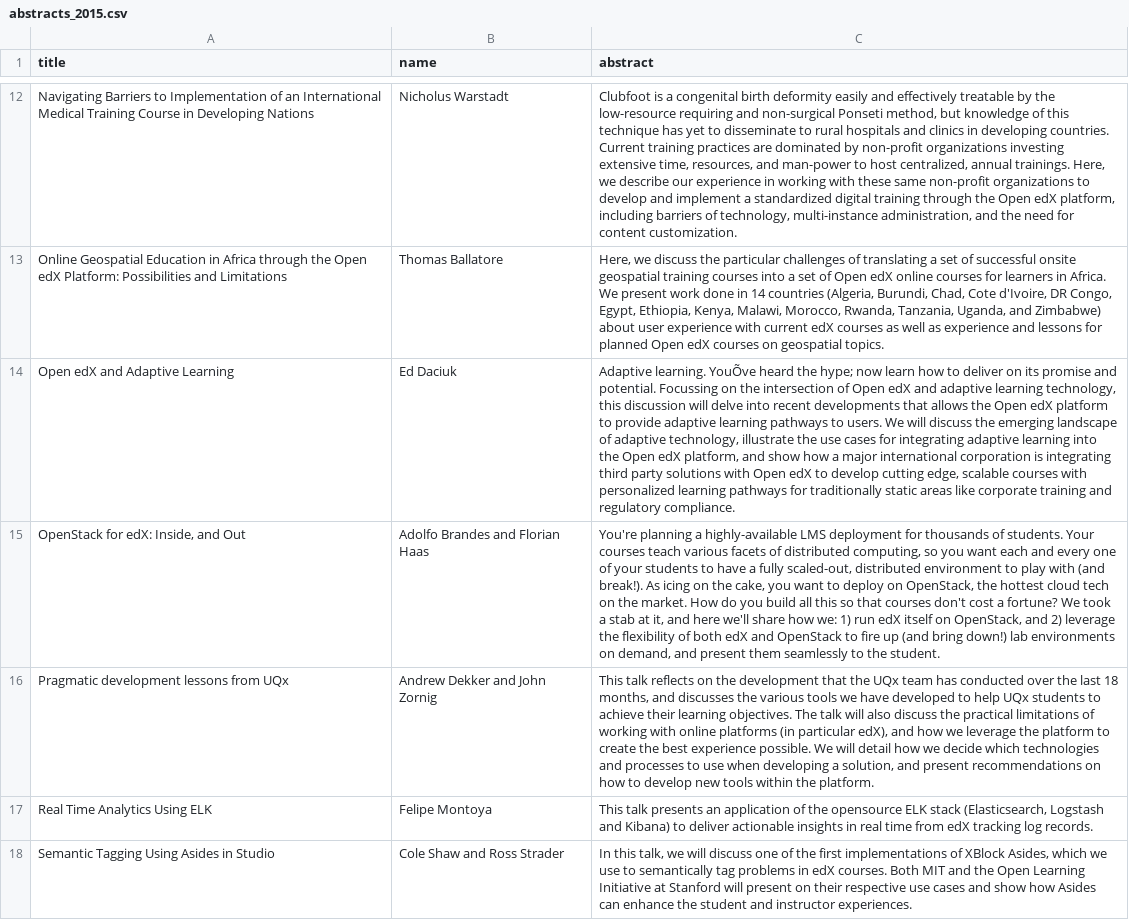
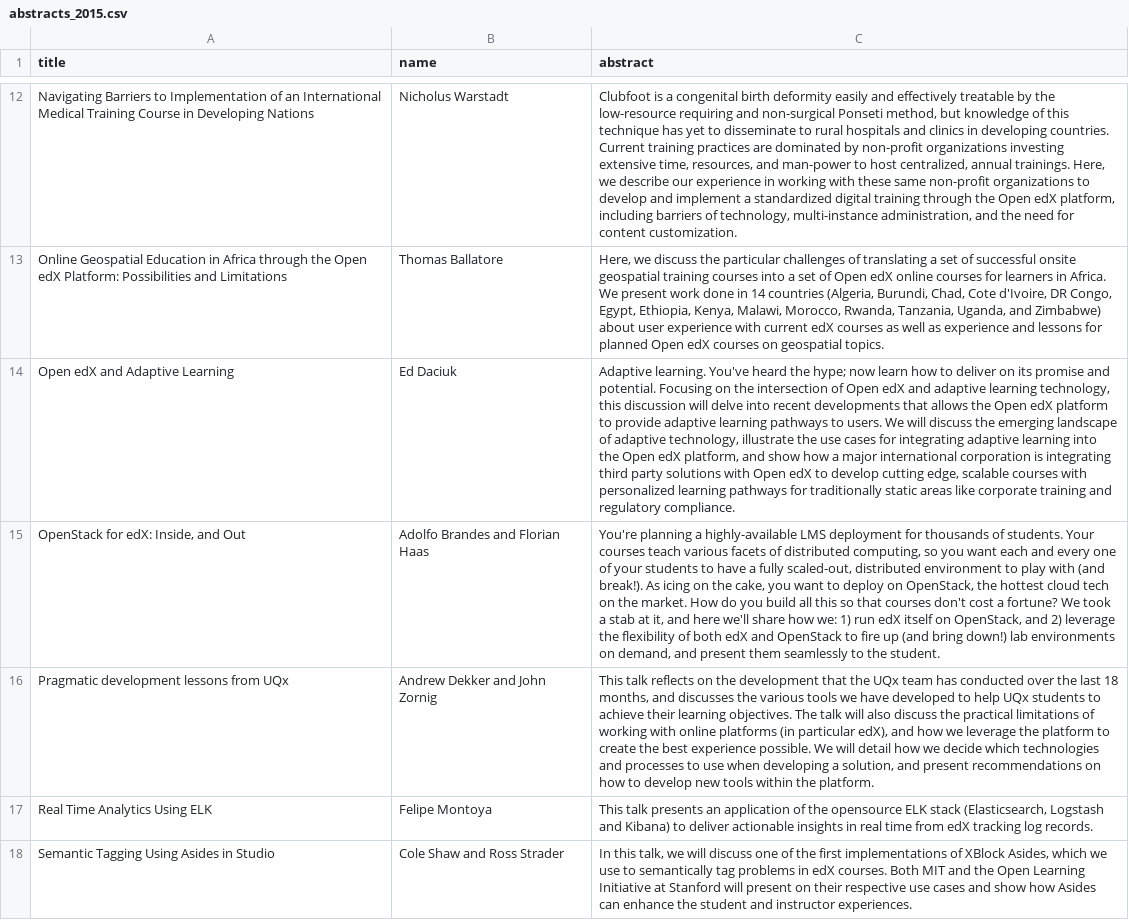
Before and after one commit to openedx-unsupported/openedx-conference-pages, a CSV file: _data/abstracts_2015.csv, drawn as a sheet; only a part is shown, gaps mark what is left out; the diff names each change by its address in the sheet, - before the commit and + after, or states it on an @@ line.

Commit message:
Fix Unicode crap

```diff
--- a/_data/abstracts_2015.csv
+++ b/_data/abstracts_2015.csv
-C14 (abstract): Adaptive learning. YouÕve heard the hype; now learn how to deliver on its promise and potential. Focussing on the…
+C14 (abstract): Adaptive learning. You've heard the hype; now learn how to deliver on its promise and potential. Focusing on the…
```
